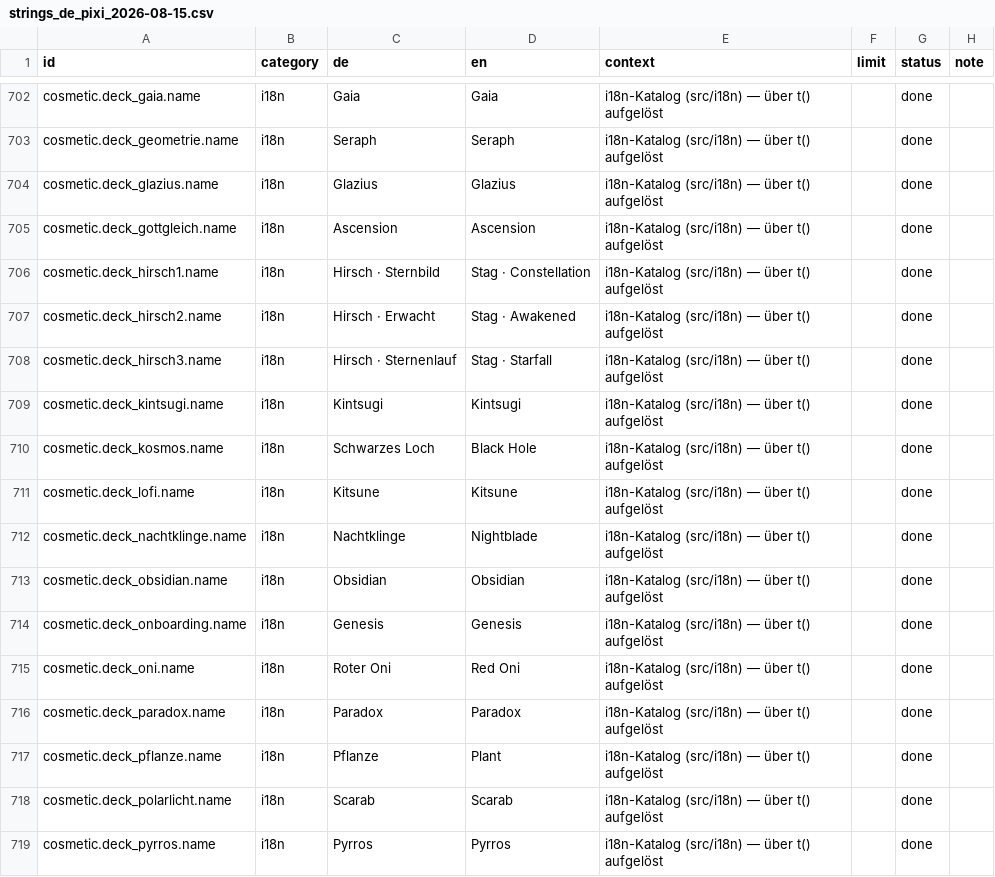
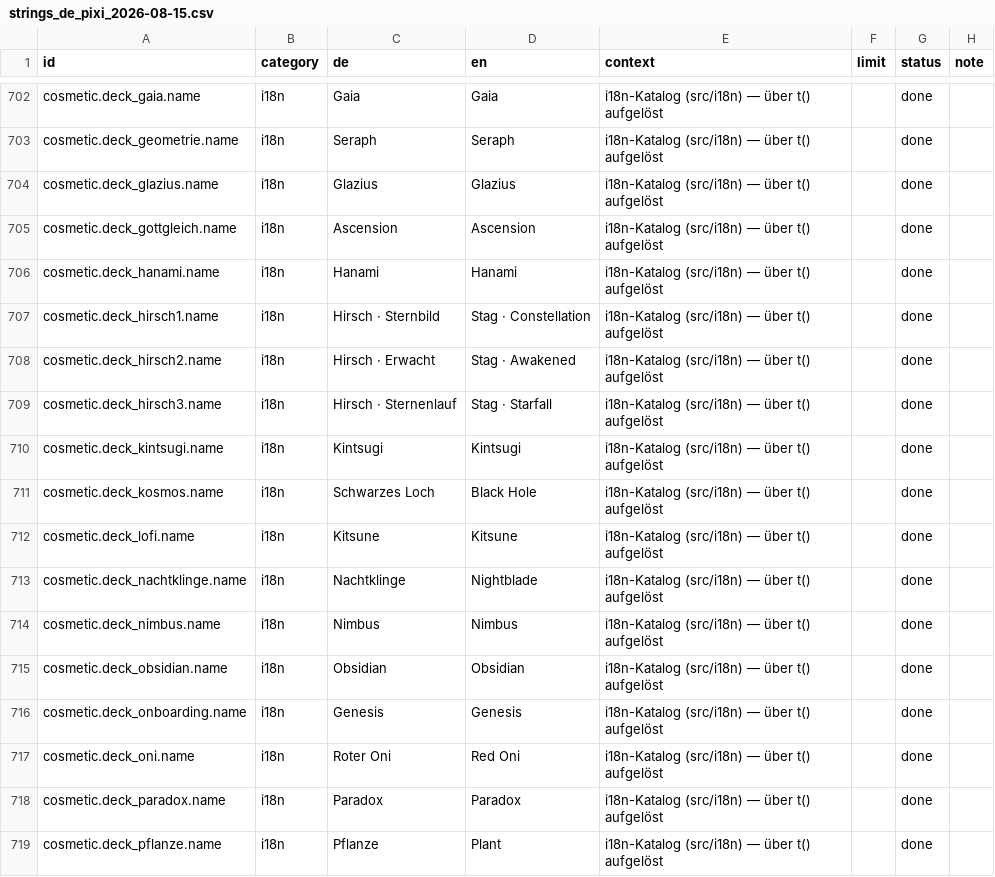
Before and after one commit to GitGudMonkeh/autostich, a CSV file: docs/localization/strings_de_pixi_2026-08-15.csv, drawn as a sheet; only a part is shown, gaps mark what is left out; the shorter side is filled out with more unchanged rows.

```diff
--- a/docs/localization/strings_de_pixi_2026-08-15.csv
+++ b/docs/localization/strings_de_pixi_2026-08-15.csv
@@ -715,2 +715,3 @@
 "cosmetic.deck_gottgleich.name","i18n","Ascension","Ascension","i18n-Katalog (src/i18n) — über t() aufgelöst","","done",""
+"cosmetic.deck_hanami.name","i18n","Hanami","Hanami","i18n-Katalog (src/i18n) — über t() aufgelöst","","done",""
 "cosmetic.deck_hirsch1.name","i18n","Hirsch · Sternbild","Stag · Constellation","i18n-Katalog (src/i18n) — über t() aufgelöst","","done",""
@@ -722,2 +723,3 @@
 "cosmetic.deck_nachtklinge.name","i18n","Nachtklinge","Nightblade","i18n-Katalog (src/i18n) — über t() aufgelöst","","done",""
+"cosmetic.deck_nimbus.name","i18n","Nimbus","Nimbus","i18n-Katalog (src/i18n) — über t() aufgelöst","","done",""
 "cosmetic.deck_obsidian.name","i18n","Obsidian","Obsidian","i18n-Katalog (src/i18n) — über t() aufgelöst","","done",""
```
Also changed, not shown: 12 other files.
